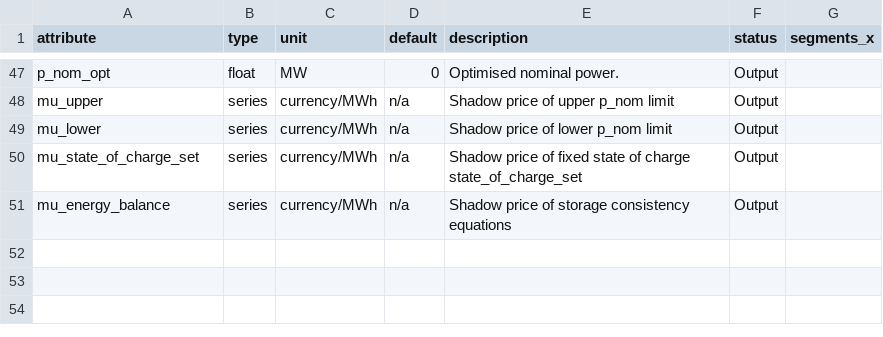
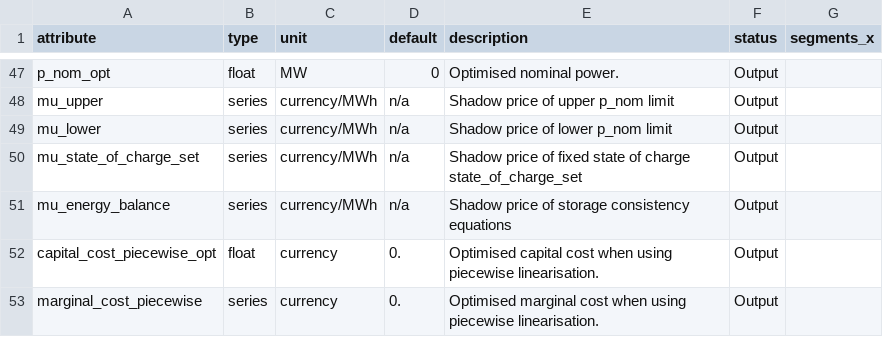
Before and after one commit to PyPSA/PyPSA, a CSV file: pypsa/data/component_attrs/storage_units.csv, drawn as a sheet; only a part is shown, gaps mark what is left out; the diff names each change by its address in the sheet, - before the commit and + after, or states it on an @@ line.

```diff
--- a/pypsa/data/component_attrs/storage_units.csv
+++ b/pypsa/data/component_attrs/storage_units.csv
+row 52: capital_cost_piecewise_opt | float | currency | 0. | Optimised capital cost when using piecewise linearisation. | Output
+row 53: marginal_cost_piecewise | series | currency | 0. | Optimised marginal cost when using piecewise linearisation. | Output
```
Also changed, not shown: pypsa/data/component_attrs/generators.csv, pypsa/data/component_attrs/lines.csv, 8 other files.
